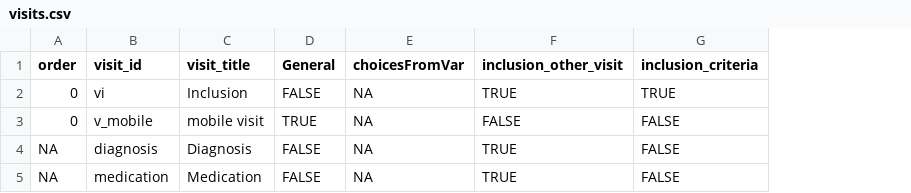
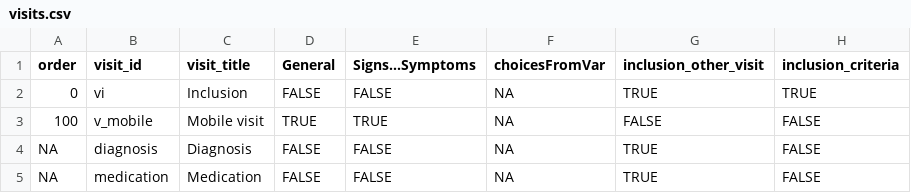
Before and after one commit to hcstubbe/lcarsc, a CSV file: widgets/visits.csv, drawn as a sheet; the diff names each change by its address in the sheet, - before the commit and + after, or states it on an @@ line.

```diff
--- a/widgets/visits.csv
+++ b/widgets/visits.csv
+column E (Signs...Symptoms), rows 2-5: FALSE | TRUE | FALSE | FALSE
-A3 (order): 0
+A3 (order): 100
-C3 (visit_title): mobile visit
+C3 (visit_title): Mobile visit
```
Also changed, not shown: widgets/widgets.csv, 7 other files.
